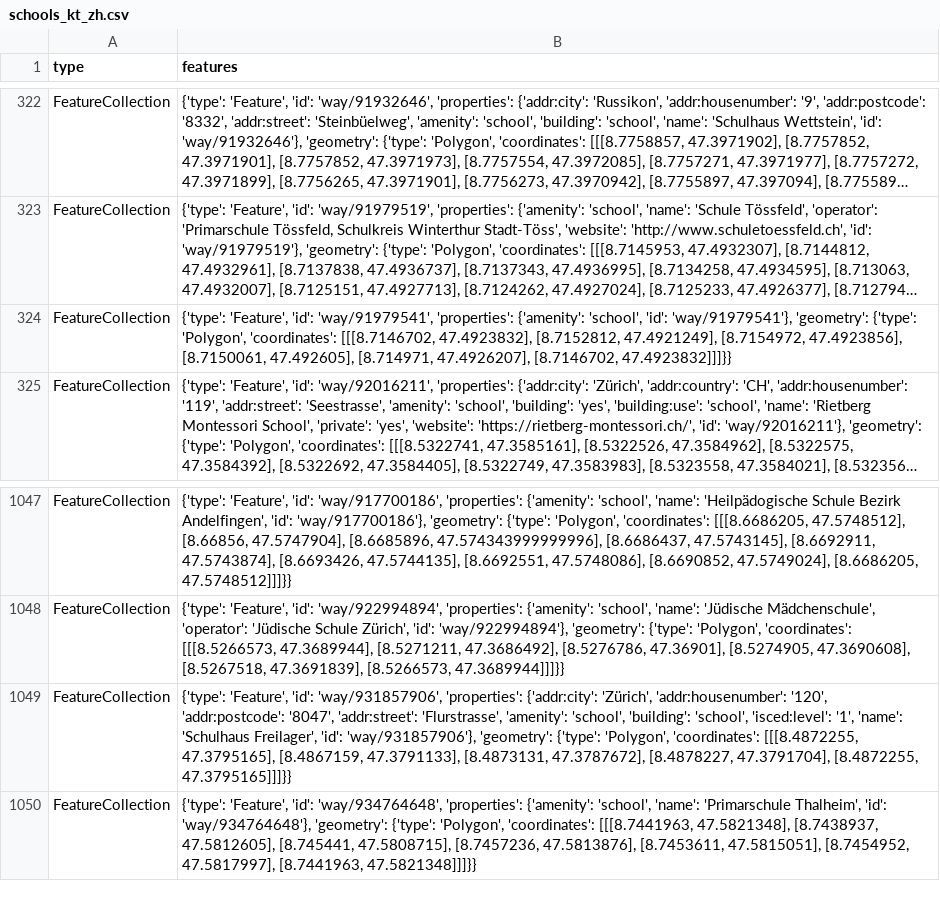
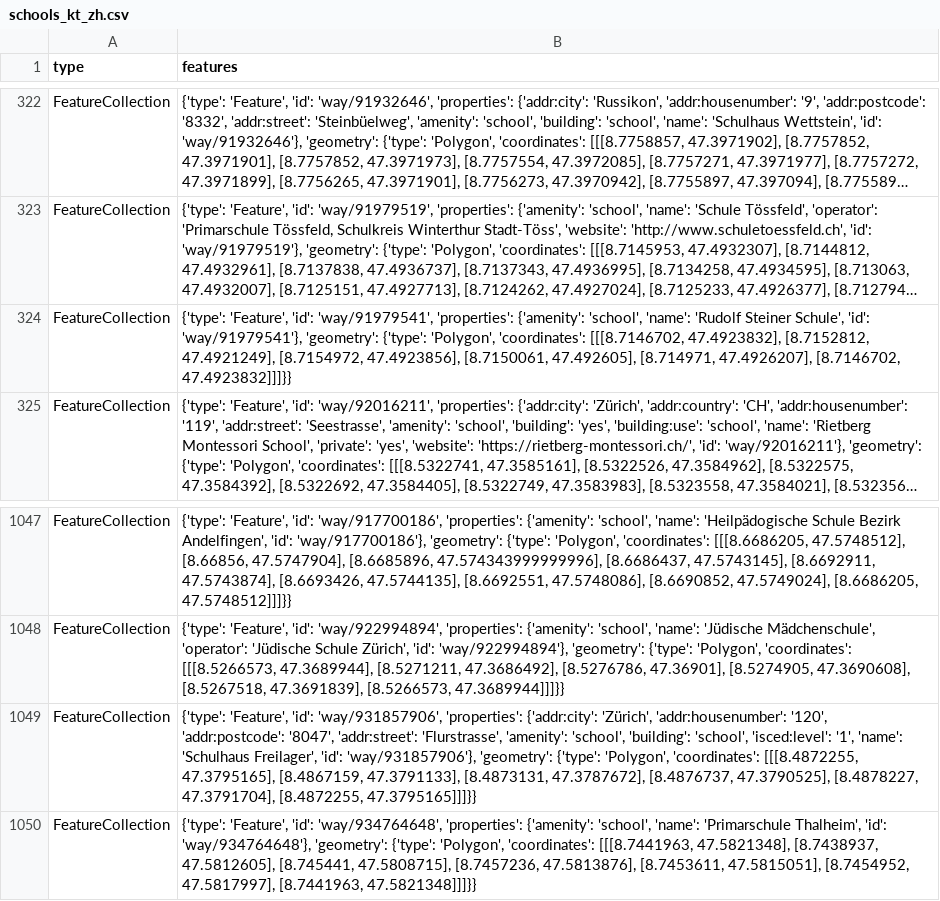
Before and after one commit to chnuessli/elz-data, a CSV file: data/csv/schools/schools_kt_zh.csv, drawn as a sheet; only a part is shown, gaps mark what is left out; long unchanged cells end in …; the diff names each change by its address in the sheet, - before the commit and + after, or states it on an @@ line.

```diff
--- a/data/csv/schools/schools_kt_zh.csv
+++ b/data/csv/schools/schools_kt_zh.csv
-B324 (features): …{'amenity': 'school', 'id': 'way/91979541'},…
+B324 (features): …{'amenity': 'school', 'name': 'Rudolf Steiner Schule', 'id': 'way/91979541'},…
-B1049 (features): …[8.4873131, 47.3787672], [8.4878227, 47.3791704],…
+B1049 (features): …[8.4873131, 47.3787672], [8.4876737, 47.3790525], [8.4878227, 47.3791704],…
```
Also changed, not shown: data/csv/facilities/hospital/hospital_dispo_srz.csv, data/csv/facilities/hospital/hospital_kt_zh.csv, 3 other files.
